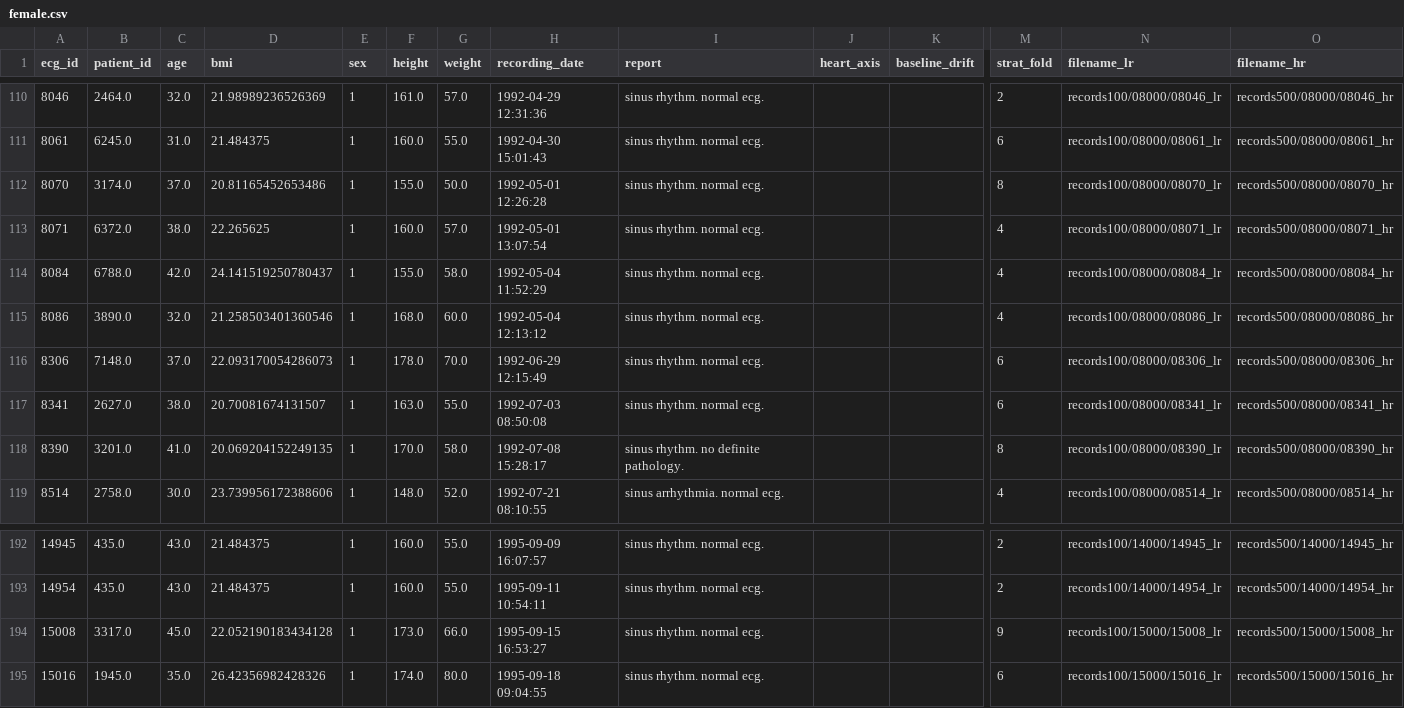
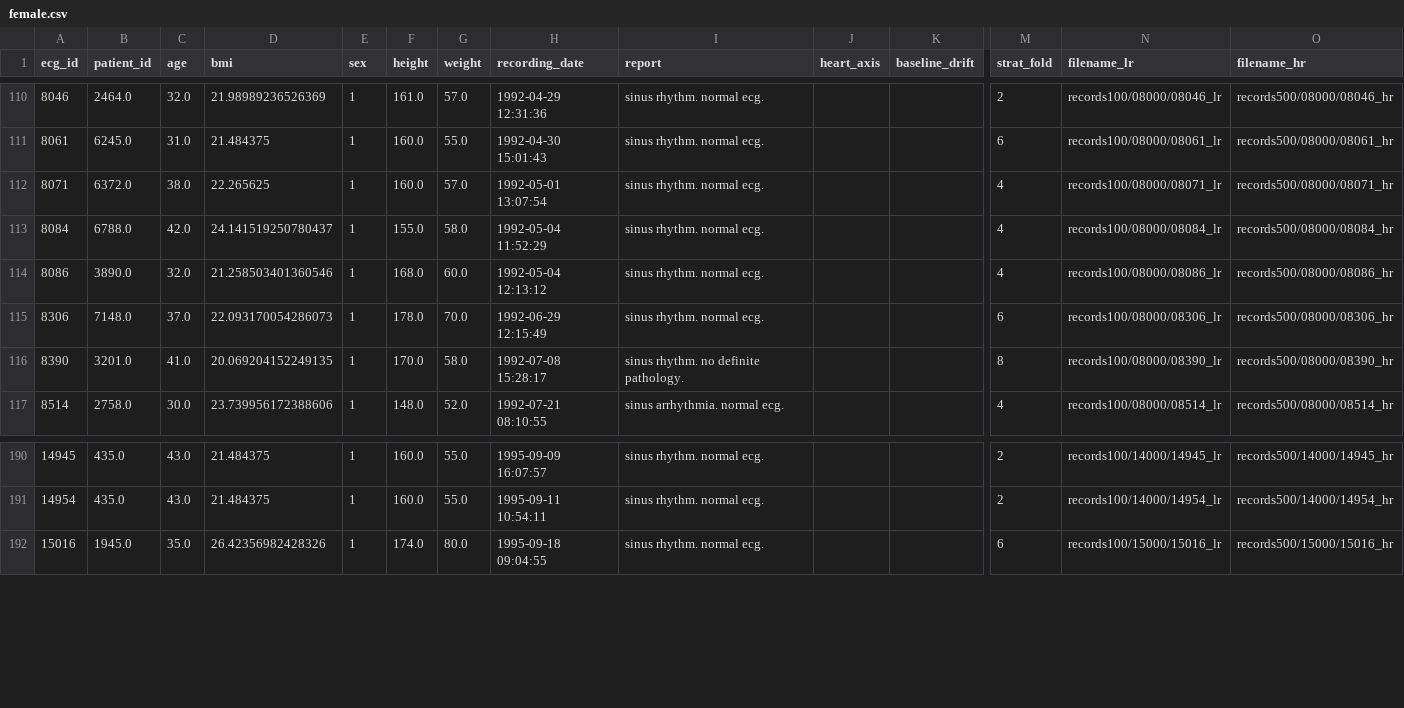
Before and after one commit to GabrieleBonzi/FDAxECG, a CSV file: data/processed/female.csv, drawn as a sheet; only a part is shown, gaps mark what is left out; rows hold the shown columns only; the diff names each change by its address in the sheet, - before the commit and + after, or states it on an @@ line.

Commit message:
removed patients with NaN values

```diff
--- a/data/processed/female.csv
+++ b/data/processed/female.csv
-row 112: 8070 | 3174.0 | 37.0 | 20.81165452653486 | 1 | 155.0 | 50.0 | 1992-05-01 12:26:28 | sinus rhythm. normal ecg. |  |  | 8 | records100/08000/08070_lr | records500/08000/08070_hr
-row 117: 8341 | 2627.0 | 38.0 | 20.70081674131507 | 1 | 163.0 | 55.0 | 1992-07-03 08:50:08 | sinus rhythm. normal ecg. |  |  | 6 | records100/08000/08341_lr | records500/08000/08341_hr
-row 194: 15008 | 3317.0 | 45.0 | 22.052190183434128 | 1 | 173.0 | 66.0 | 1995-09-15 16:53:27 | sinus rhythm. normal ecg. |  |  | 9 | records100/15000/15008_lr | records500/15000/15008_hr
```
Also changed, not shown: data/processed/male.csv, 2 other files.
